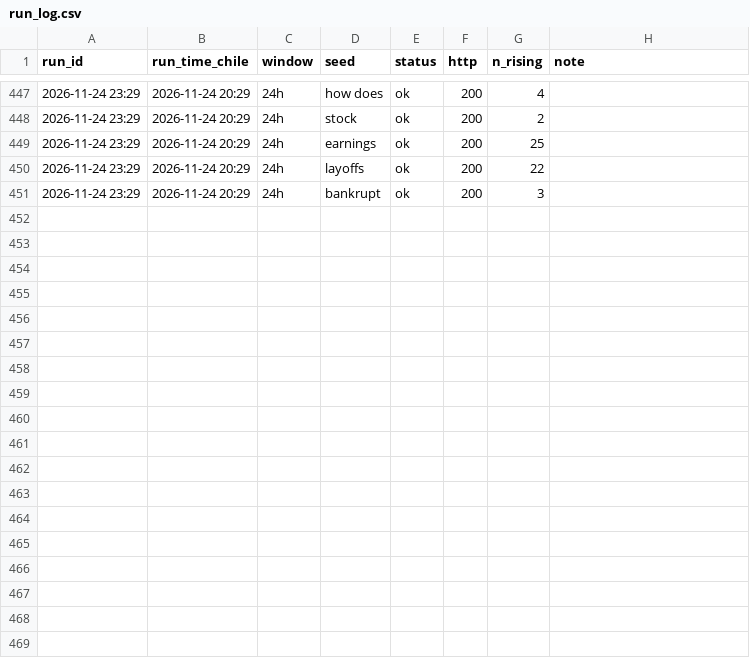
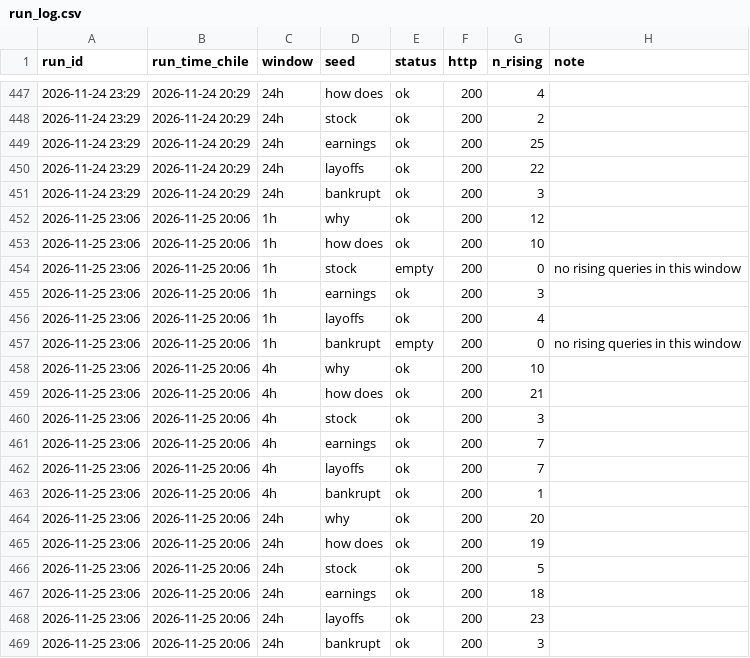
Before and after one commit to JosePenaS/inflow_tracker, a CSV file: data/run_log.csv, drawn as a sheet; only a part is shown, gaps mark what is left out; the diff names each change by its address in the sheet, - before the commit and + after, or states it on an @@ line.

```diff
--- a/data/run_log.csv
+++ b/data/run_log.csv
+row 452: 2026-11-25 23:06 | 2026-11-25 20:06 | 1h | why | ok | 200 | 12
+row 453: 2026-11-25 23:06 | 2026-11-25 20:06 | 1h | how does | ok | 200 | 10
+row 454: 2026-11-25 23:06 | 2026-11-25 20:06 | 1h | stock | empty | 200 | 0 | no rising queries in this window
+row 455: 2026-11-25 23:06 | 2026-11-25 20:06 | 1h | earnings | ok | 200 | 3
+row 456: 2026-11-25 23:06 | 2026-11-25 20:06 | 1h | layoffs | ok | 200 | 4
+row 457: 2026-11-25 23:06 | 2026-11-25 20:06 | 1h | bankrupt | empty | 200 | 0 | no rising queries in this window
+row 458: 2026-11-25 23:06 | 2026-11-25 20:06 | 4h | why | ok | 200 | 10
+row 459: 2026-11-25 23:06 | 2026-11-25 20:06 | 4h | how does | ok | 200 | 21
+row 460: 2026-11-25 23:06 | 2026-11-25 20:06 | 4h | stock | ok | 200 | 3
+row 461: 2026-11-25 23:06 | 2026-11-25 20:06 | 4h | earnings | ok | 200 | 7
+row 462: 2026-11-25 23:06 | 2026-11-25 20:06 | 4h | layoffs | ok | 200 | 7
+row 463: 2026-11-25 23:06 | 2026-11-25 20:06 | 4h | bankrupt | ok | 200 | 1
+row 464: 2026-11-25 23:06 | 2026-11-25 20:06 | 24h | why | ok | 200 | 20
+row 465: 2026-11-25 23:06 | 2026-11-25 20:06 | 24h | how does | ok | 200 | 19
+row 466: 2026-11-25 23:06 | 2026-11-25 20:06 | 24h | stock | ok | 200 | 5
+row 467: 2026-11-25 23:06 | 2026-11-25 20:06 | 24h | earnings | ok | 200 | 18
+row 468: 2026-11-25 23:06 | 2026-11-25 20:06 | 24h | layoffs | ok | 200 | 23
+row 469: 2026-11-25 23:06 | 2026-11-25 20:06 | 24h | bankrupt | ok | 200 | 3
```
Also changed, not shown: data/alerts.csv, 2 other files.
